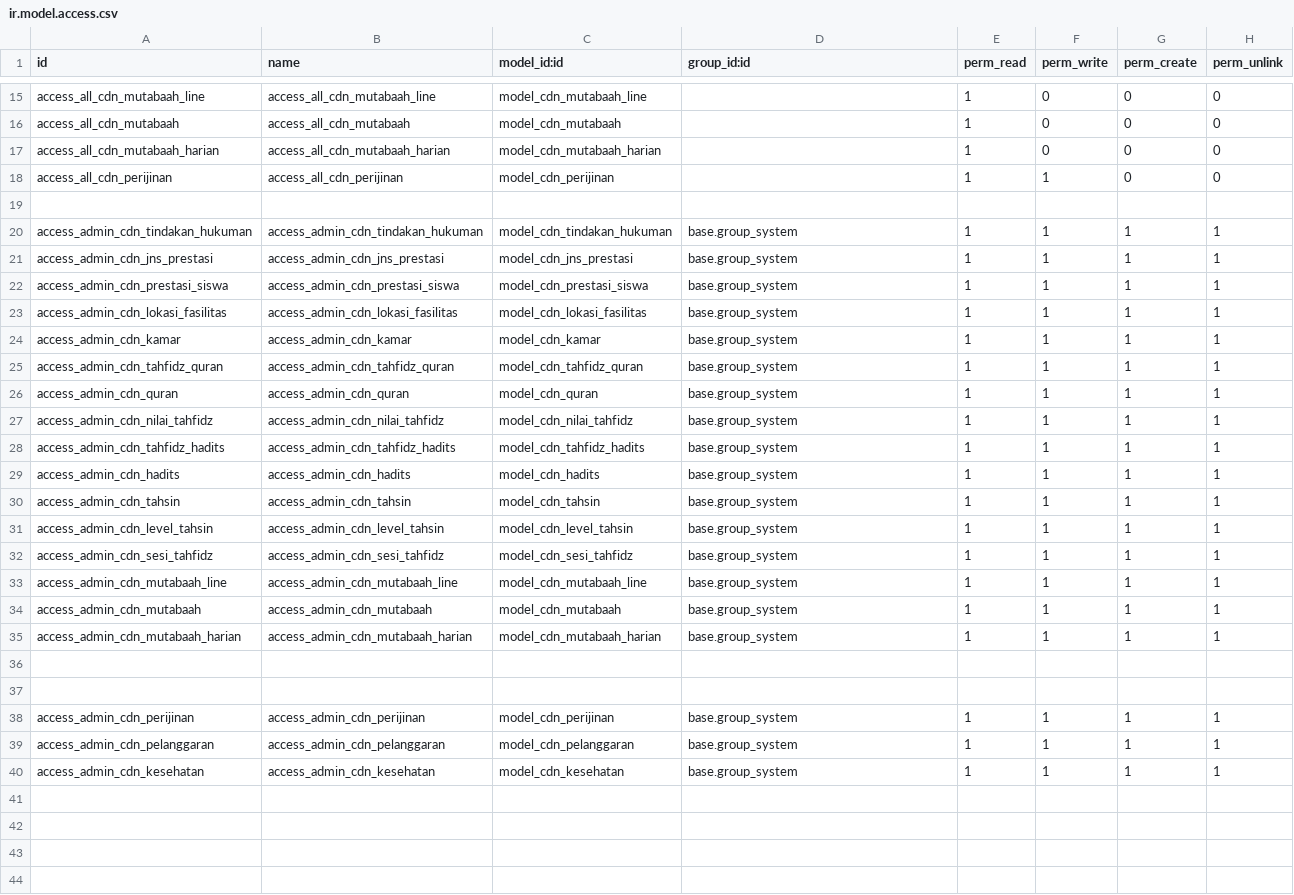
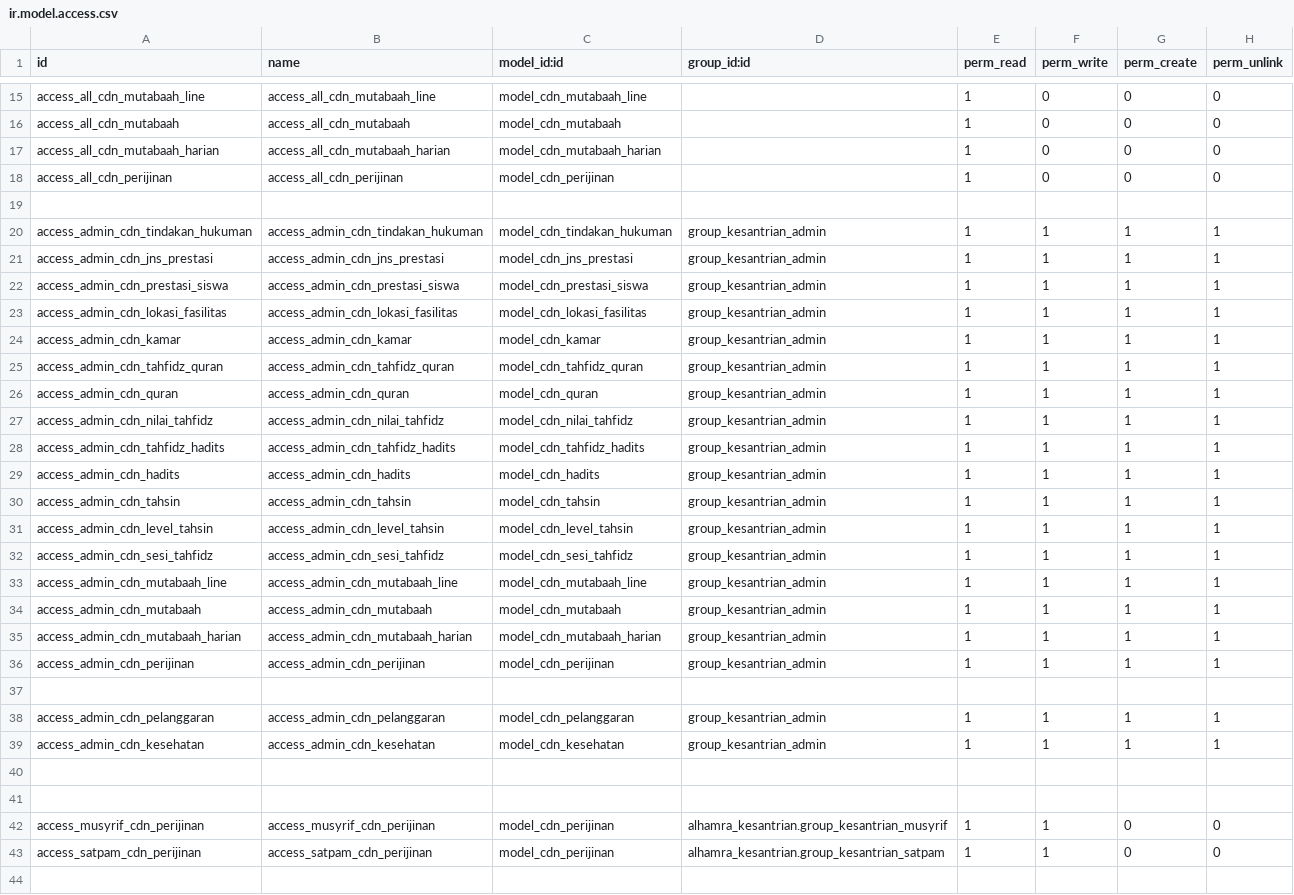
Before and after one commit to abufikrims/alhamra_kesantrian, a CSV file: security/ir.model.access.csv, drawn as a sheet; only a part is shown, gaps mark what is left out; the shorter side is filled out with more unchanged rows; the diff covers the shown part only.

```diff
--- a/security/ir.model.access.csv
+++ b/security/ir.model.access.csv
@@ -17,28 +17,27 @@ access_all_cdn_mutabaah,access_all_cdn_mutabaah,model_cdn_mutabaah,,1,0,0,0
 access_all_cdn_mutabaah_harian,access_all_cdn_mutabaah_harian,model_cdn_mutabaah_harian,,1,0,0,0
-access_all_cdn_perijinan,access_all_cdn_perijinan,model_cdn_perijinan,,1,1,0,0
+access_all_cdn_perijinan,access_all_cdn_perijinan,model_cdn_perijinan,,1,0,0,0
 
-access_admin_cdn_tindakan_hukuman,access_admin_cdn_tindakan_hukuman,model_cdn_tindakan_hukuman,base.group_system,1,1,1,1
-access_admin_cdn_jns_prestasi,access_admin_cdn_jns_prestasi,model_cdn_jns_prestasi,base.group_system,1,1,1,1
-access_admin_cdn_prestasi_siswa,access_admin_cdn_prestasi_siswa,model_cdn_prestasi_siswa,base.group_system,1,1,1,1
-access_admin_cdn_lokasi_fasilitas,access_admin_cdn_lokasi_fasilitas,model_cdn_lokasi_fasilitas,base.group_system,1,1,1,1
-access_admin_cdn_kamar,access_admin_cdn_kamar,model_cdn_kamar,base.group_system,1,1,1,1
-access_admin_cdn_tahfidz_quran,access_admin_cdn_tahfidz_quran,model_cdn_tahfidz_quran,base.group_system,1,1,1,1
-access_admin_cdn_quran,access_admin_cdn_quran,model_cdn_quran,base.group_system,1,1,1,1
-access_admin_cdn_nilai_tahfidz,access_admin_cdn_nilai_tahfidz,model_cdn_nilai_tahfidz,base.group_system,1,1,1,1
-access_admin_cdn_tahfidz_hadits,access_admin_cdn_tahfidz_hadits,model_cdn_tahfidz_hadits,base.group_system,1,1,1,1
-access_admin_cdn_hadits,access_admin_cdn_hadits,model_cdn_hadits,base.group_system,1,1,1,1
-access_admin_cdn_tahsin,access_admin_cdn_tahsin,model_cdn_tahsin,base.group_system,1,1,1,1
-access_admin_cdn_level_tahsin,access_admin_cdn_level_tahsin,model_cdn_level_tahsin,base.group_system,1,1,1,1
-access_admin_cdn_sesi_tahfidz,access_admin_cdn_sesi_tahfidz,model_cdn_sesi_tahfidz,base.group_system,1,1,1,1
-access_admin_cdn_mutabaah_line,access_admin_cdn_mutabaah_line,model_cdn_mutabaah_line,base.group_system,1,1,1,1
-access_admin_cdn_mutabaah,access_admin_cdn_mutabaah,model_cdn_mutabaah,base.group_system,1,1,1,1
-access_admin_cdn_mutabaah_harian,access_admin_cdn_mutabaah_harian,model_cdn_mutabaah_harian,base.group_system,1,1,1,1
+access_admin_cdn_tindakan_hukuman,access_admin_cdn_tindakan_hukuman,model_cdn_tindakan_hukuman,group_kesantrian_admin,1,1,1,1
+access_admin_cdn_jns_prestasi,access_admin_cdn_jns_prestasi,model_cdn_jns_prestasi,group_kesantrian_admin,1,1,1,1
+access_admin_cdn_prestasi_siswa,access_admin_cdn_prestasi_siswa,model_cdn_prestasi_siswa,group_kesantrian_admin,1,1,1,1
+access_admin_cdn_lokasi_fasilitas,access_admin_cdn_lokasi_fasilitas,model_cdn_lokasi_fasilitas,group_kesantrian_admin,1,1,1,1
+access_admin_cdn_kamar,access_admin_cdn_kamar,model_cdn_kamar,group_kesantrian_admin,1,1,1,1
+access_admin_cdn_tahfidz_quran,access_admin_cdn_tahfidz_quran,model_cdn_tahfidz_quran,group_kesantrian_admin,1,1,1,1
+access_admin_cdn_quran,access_admin_cdn_quran,model_cdn_quran,group_kesantrian_admin,1,1,1,1
+access_admin_cdn_nilai_tahfidz,access_admin_cdn_nilai_tahfidz,model_cdn_nilai_tahfidz,group_kesantrian_admin,1,1,1,1
+access_admin_cdn_tahfidz_hadits,access_admin_cdn_tahfidz_hadits,model_cdn_tahfidz_hadits,group_kesantrian_admin,1,1,1,1
+access_admin_cdn_hadits,access_admin_cdn_hadits,model_cdn_hadits,group_kesantrian_admin,1,1,1,1
+access_admin_cdn_tahsin,access_admin_cdn_tahsin,model_cdn_tahsin,group_kesantrian_admin,1,1,1,1
+access_admin_cdn_level_tahsin,access_admin_cdn_level_tahsin,model_cdn_level_tahsin,group_kesantrian_admin,1,1,1,1
+access_admin_cdn_sesi_tahfidz,access_admin_cdn_sesi_tahfidz,model_cdn_sesi_tahfidz,group_kesantrian_admin,1,1,1,1
+access_admin_cdn_mutabaah_line,access_admin_cdn_mutabaah_line,model_cdn_mutabaah_line,group_kesantrian_admin,1,1,1,1
+access_admin_cdn_mutabaah,access_admin_cdn_mutabaah,model_cdn_mutabaah,group_kesantrian_admin,1,1,1,1
+access_admin_cdn_mutabaah_harian,access_admin_cdn_mutabaah_harian,model_cdn_mutabaah_harian,group_kesantrian_admin,1,1,1,1
+access_admin_cdn_perijinan,access_admin_cdn_perijinan,model_cdn_perijinan,group_kesantrian_admin,1,1,1,1
+
+access_admin_cdn_pelanggaran,access_admin_cdn_pelanggaran,model_cdn_pelanggaran,group_kesantrian_admin,1,1,1,1
+access_admin_cdn_kesehatan,access_admin_cdn_kesehatan,model_cdn_kesehatan,group_kesantrian_admin,1,1,1,1
 
 
-access_admin_cdn_perijinan,access_admin_cdn_perijinan,model_cdn_perijinan,base.group_system,1,1,1,1
-access_admin_cdn_pelanggaran,access_admin_cdn_pelanggaran,model_cdn_pelanggaran,base.group_system,1,1,1,1
-access_admin_cdn_kesehatan,access_admin_cdn_kesehatan,model_cdn_kesehatan,base.group_system,1,1,1,1
-
-
-
-
+access_musyrif_cdn_perijinan,access_musyrif_cdn_perijinan,model_cdn_perijinan,alhamra_kesantrian.group_kesantrian_musyrif,1,1,0,0
+access_satpam_cdn_perijinan,access_satpam_cdn_perijinan,model_cdn_perijinan,alhamra_kesantrian.group_kesantrian_satpam,1,1,0,0
```
Also changed, not shown: 14 removed rows elsewhere in this file, 2 other files.
